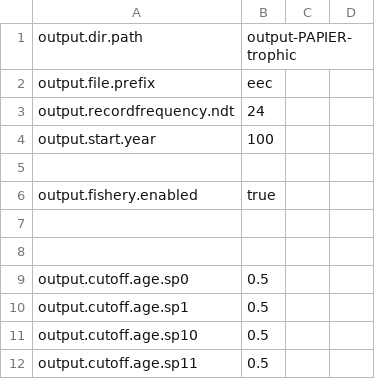
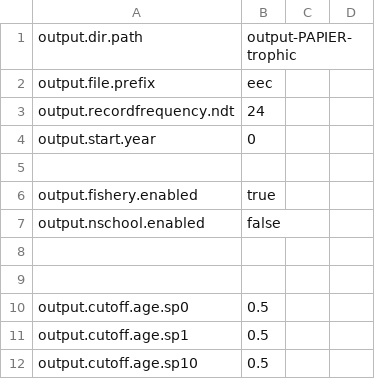
Before and after one commit to osmose-model/osmose-eec, a CSV file: eec_param-output_papierTROPHIC.csv, drawn as a sheet; only a part is shown; the shorter side is filled out with more unchanged rows.

Commit message:
Update parameters for outputs

```diff
--- a/eec_param-output_papierTROPHIC.csv
+++ b/eec_param-output_papierTROPHIC.csv
@@ -3,5 +3,6 @@ output.file.prefix;eec;
 output.recordfrequency.ndt;24;
-output.start.year;100;
+output.start.year;0;
 
 output.fishery.enabled;true
+output.nschool.enabled;false
 
```
